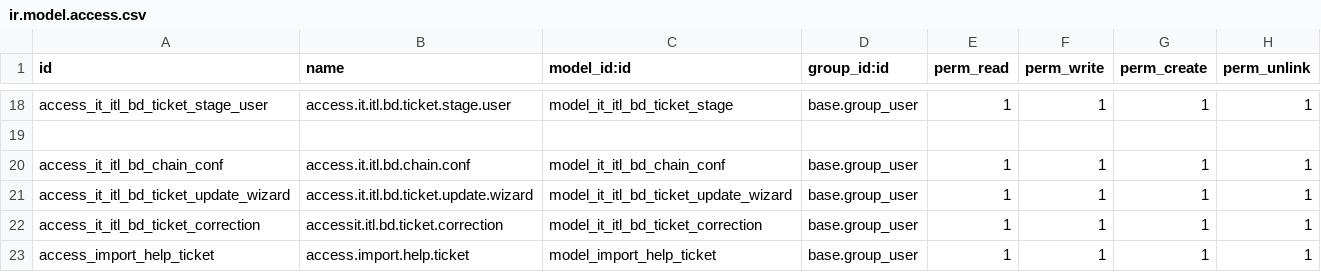
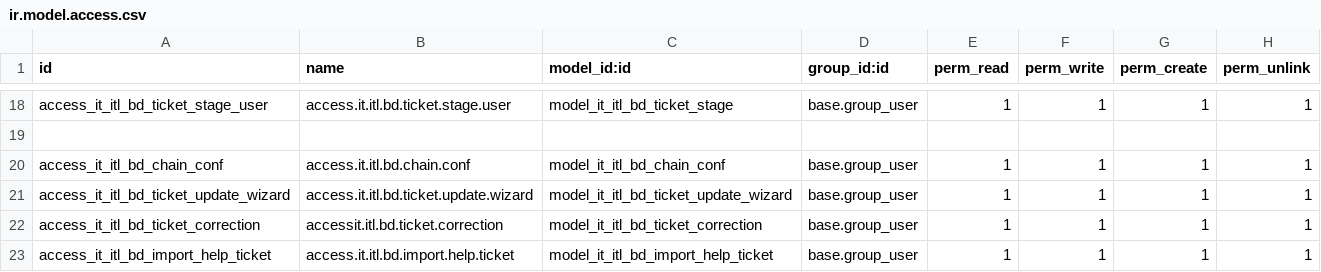
Before and after one commit to Selim-itl/test_repository, a CSV file: itl_it_ticketing/security/ir.model.access.csv, drawn as a sheet; only a part is shown, gaps mark what is left out.

Commit message:
Change _name from import.help.ticket to it.itl.bd.import.help.ticket also change its useages

```diff
--- a/itl_it_ticketing/security/ir.model.access.csv
+++ b/itl_it_ticketing/security/ir.model.access.csv
@@ -22,2 +22,2 @@ access_it_itl_bd_ticket_update_wizard,access.it.itl.bd.ticket.update.wizard,mode
 access_it_itl_bd_ticket_correction,accessit.itl.bd.ticket.correction,model_it_itl_bd_ticket_correction,base.group_user,1,1,1,1
-access_import_help_ticket,access.import.help.ticket,model_import_help_ticket,base.group_user,1,1,1,1
+access_it_itl_bd_import_help_ticket,access.it.itl.bd.import.help.ticket,model_it_itl_bd_import_help_ticket,base.group_user,1,1,1,1
```
Also changed, not shown: 3 other files.
